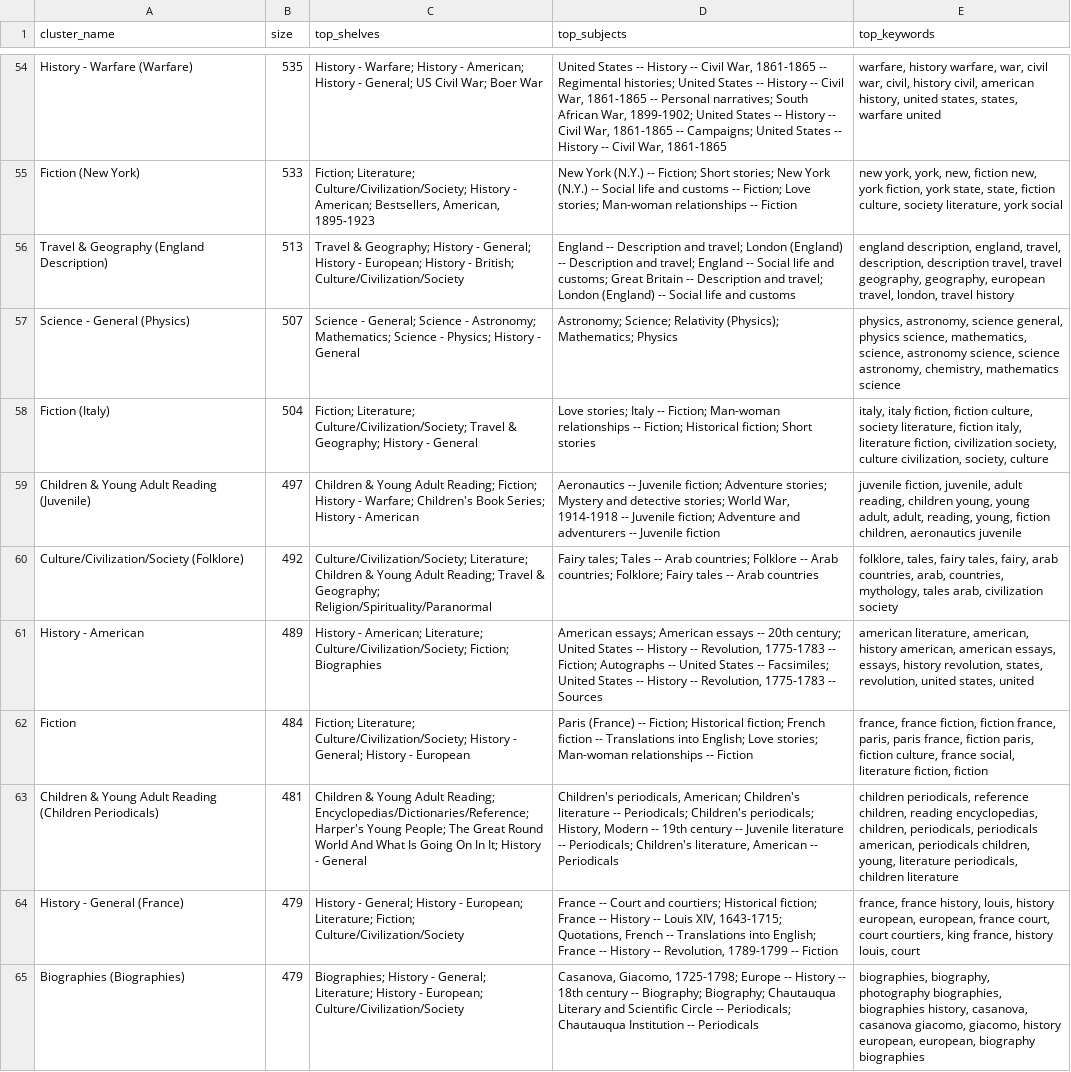
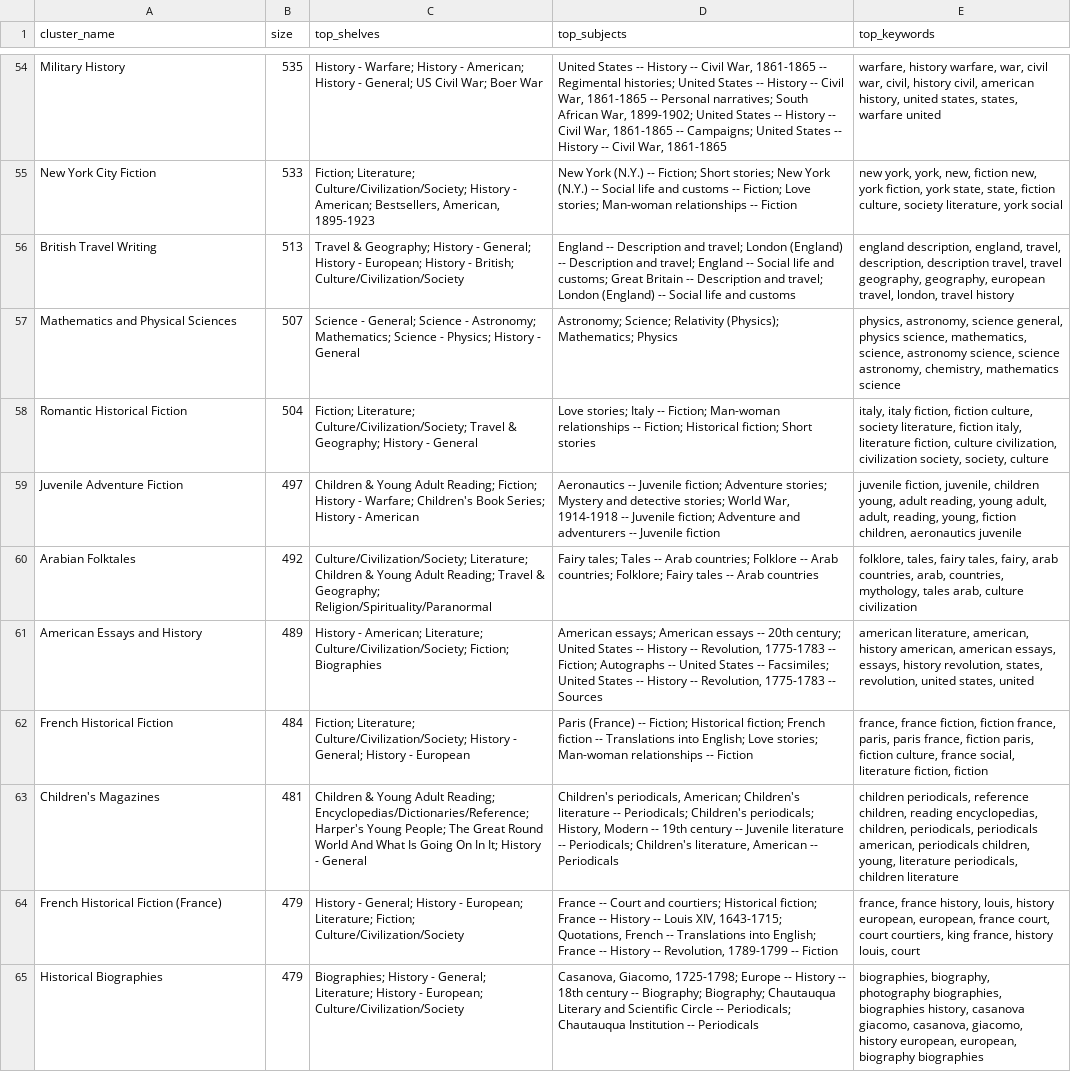
Before and after one commit to Burzars/dilemma_sae, a CSV file: data/gutenberg/outputs/clusters_summary.csv, drawn as a sheet; only a part is shown, gaps mark what is left out; the diff covers the shown part only; the diff names each change by its address in the sheet, - before the commit and + after, or states it on an @@ line.

```diff
--- a/data/gutenberg/outputs/clusters_summary.csv
+++ b/data/gutenberg/outputs/clusters_summary.csv
-A54 (cluster_name): History - Warfare (Warfare)
+A54 (cluster_name): Military History
-A55 (cluster_name): Fiction (New York)
+A55 (cluster_name): New York City Fiction
-A56 (cluster_name): Travel & Geography (England Description)
+A56 (cluster_name): British Travel Writing
-A57 (cluster_name): Science - General (Physics)
+A57 (cluster_name): Mathematics and Physical Sciences
-A58 (cluster_name): Fiction (Italy)
+A58 (cluster_name): Romantic Historical Fiction
-E58 (top_keywords): …literature fiction, civilization society, culture civilization, society, culture
+E58 (top_keywords): …literature fiction, culture civilization, civilization society, society, culture
-A59 (cluster_name): Children & Young Adult Reading (Juvenile)
+A59 (cluster_name): Juvenile Adventure Fiction
-E59 (top_keywords): …fiction, juvenile, adult reading, children young, young adult,…
+E59 (top_keywords): …fiction, juvenile, children young, adult reading, young adult,…
-A60 (cluster_name): Culture/Civilization/Society (Folklore)
+A60 (cluster_name): Arabian Folktales
-E60 (top_keywords): …tales arab, civilization society
+E60 (top_keywords): …tales arab, culture civilization
-A61 (cluster_name): History - American
+A61 (cluster_name): American Essays and History
-A62 (cluster_name): Fiction
+A62 (cluster_name): French Historical Fiction
-A63 (cluster_name): Children & Young Adult Reading (Children Periodicals)
+A63 (cluster_name): Children's Magazines
-A64 (cluster_name): History - General (France)
+A64 (cluster_name): French Historical Fiction (France)
-A65 (cluster_name): Biographies (Biographies)
+A65 (cluster_name): Historical Biographies
-E65 (top_keywords): …biographies history, casanova, casanova giacomo, giacomo, history…
+E65 (top_keywords): …biographies history, casanova giacomo, casanova, giacomo, history…
```
Also changed, not shown: 108 edited cells elsewhere in this file, 4 other files.
